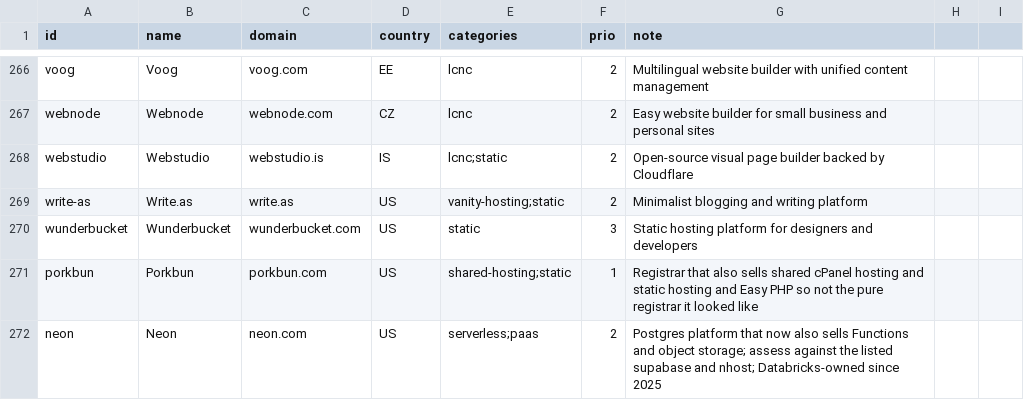
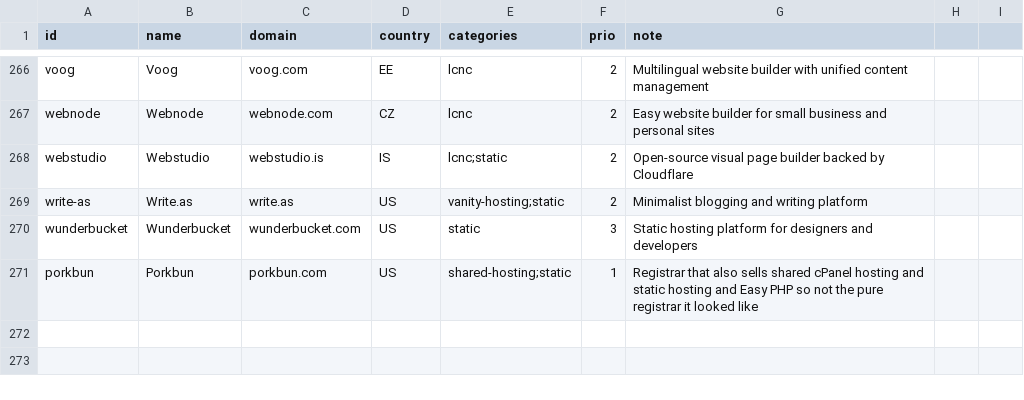
Before and after one commit to fortrabbit/findhost, a CSV file: research/candidates.csv, drawn as a sheet; only a part is shown, gaps mark what is left out; the diff names each change by its address in the sheet, - before the commit and + after, or states it on an @@ line.

```diff
--- a/research/candidates.csv
+++ b/research/candidates.csv
-row 272: neon | Neon | neon.com | US | serverless;paas | 2 | Postgres platform that now also sells Functions and object storage; assess against the listed supabase and nhost; Databricks-owned since 2025
```
Also changed, not shown: 8 other files.
